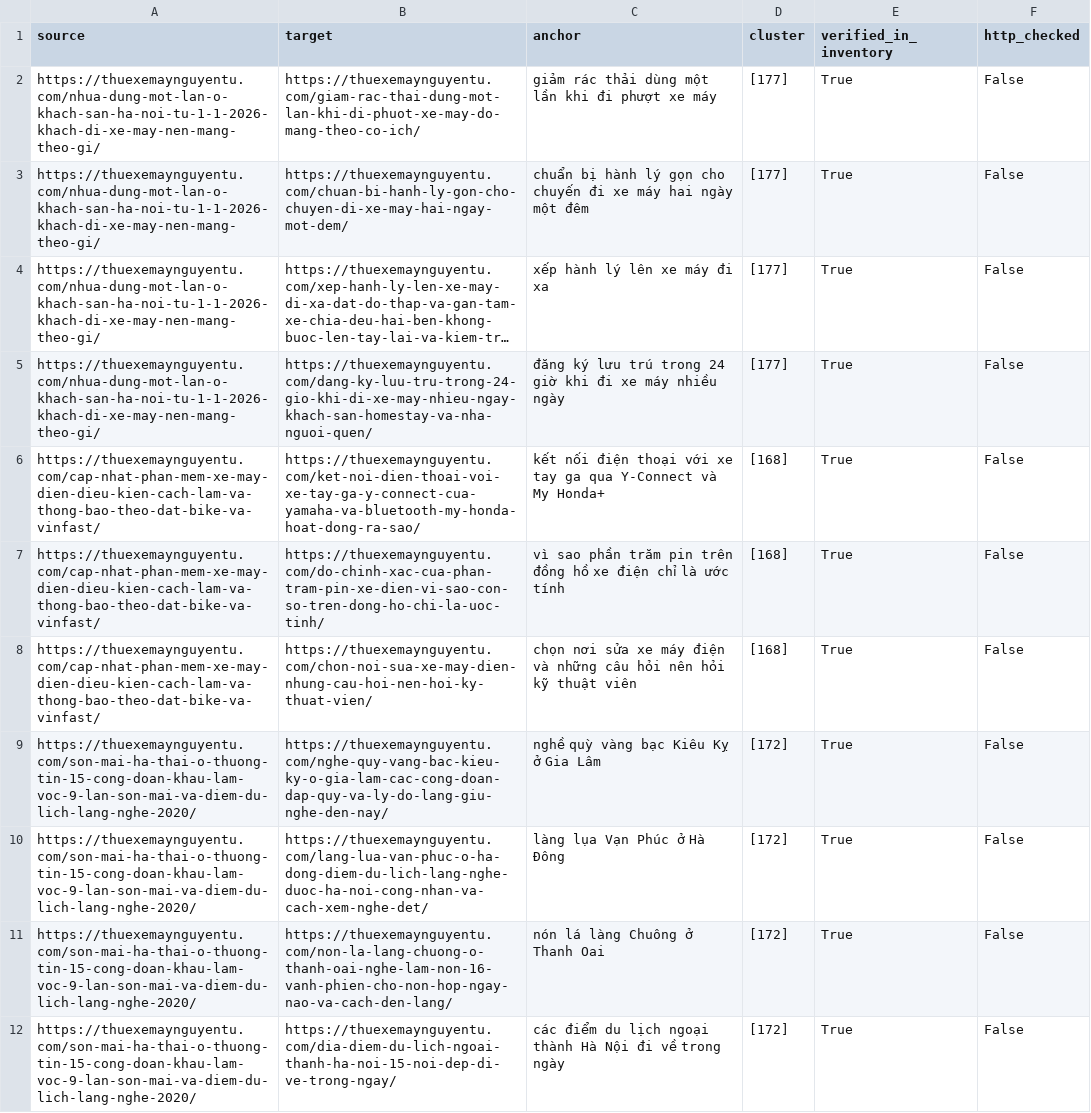
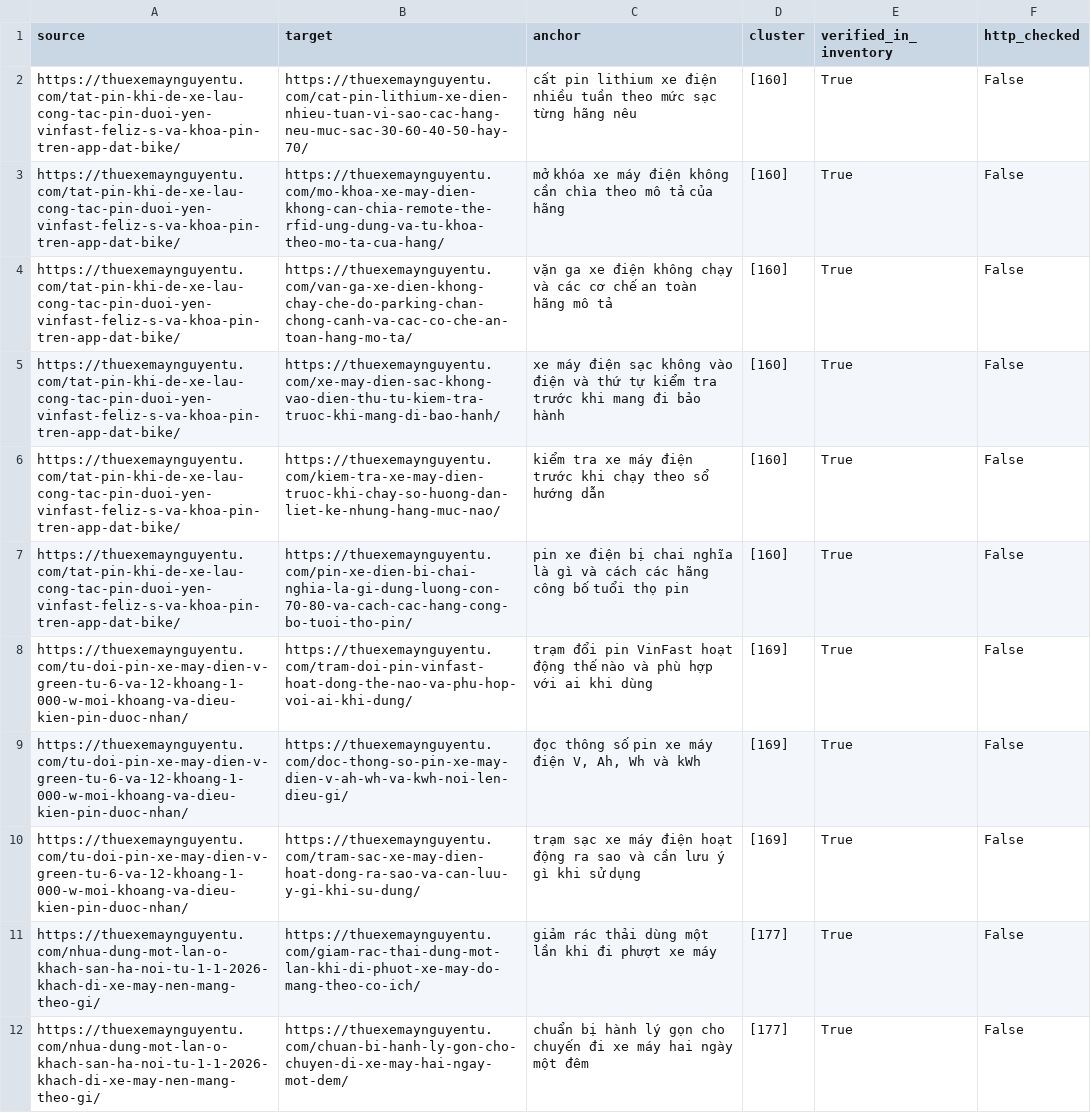
Before and after one commit to thuexemayhanoi/wp-writer, a CSV file: reports/internal-links.csv, drawn as a sheet; only a part is shown; the shorter side is filled out with more unchanged rows; long unchanged cells end in …; the diff names each change by its address in the sheet, - before the commit and + after, or states it on an @@ line.

```diff
--- a/reports/internal-links.csv
+++ b/reports/internal-links.csv
+row 2: https://thuexemaynguyentu.com/tat-pin-khi-de-xe-lau-cong-tac-pin-duoi-yen-vinfast-feliz-s-va-khoa-pin-tren-app-dat-bike/ | https://thuexemaynguyentu.com/cat-pin-lithium-xe-dien-nhieu-tuan-vi-sao-cac-hang-neu-muc-sac-30-60-40-50-hay-70/ | cất pin lithium xe điện nhiều tuần theo mức sạc từng hãng nêu | [160] | True | False
+row 3: https://thuexemaynguyentu.com/tat-pin-khi-de-xe-lau-cong-tac-pin-duoi-yen-vinfast-feliz-s-va-khoa-pin-tren-app-dat-bike/ | https://thuexemaynguyentu.com/mo-khoa-xe-may-dien-khong-can-chia-remote-the-rfid-ung-dung-va-tu-khoa-theo-mo-ta-cua-hang/ | mở khóa xe máy điện không cần chìa theo mô tả của hãng | [160] | True | False
+row 4: https://thuexemaynguyentu.com/tat-pin-khi-de-xe-lau-cong-tac-pin-duoi-yen-vinfast-feliz-s-va-khoa-pin-tren-app-dat-bike/ | https://thuexemaynguyentu.com/van-ga-xe-dien-khong-chay-che-do-parking-chan-chong-canh-va-cac-co-che-an-toan-hang-mo-ta/ | vặn ga xe điện không chạy và các cơ chế an toàn hãng mô tả | [160] | True | False
+row 5: https://thuexemaynguyentu.com/tat-pin-khi-de-xe-lau-cong-tac-pin-duoi-yen-vinfast-feliz-s-va-khoa-pin-tren-app-dat-bike/ | https://thuexemaynguyentu.com/xe-may-dien-sac-khong-vao-dien-thu-tu-kiem-tra-truoc-khi-mang-di-bao-hanh/ | xe máy điện sạc không vào điện và thứ tự kiểm tra trước khi mang đi bảo hành | [160] | True | False
+row 6: https://thuexemaynguyentu.com/tat-pin-khi-de-xe-lau-cong-tac-pin-duoi-yen-vinfast-feliz-s-va-khoa-pin-tren-app-dat-bike/ | https://thuexemaynguyentu.com/kiem-tra-xe-may-dien-truoc-khi-chay-so-huong-dan-liet-ke-nhung-hang-muc-nao/ | kiểm tra xe máy điện trước khi chạy theo sổ hướng dẫn | [160] | True | False
+row 7: https://thuexemaynguyentu.com/tat-pin-khi-de-xe-lau-cong-tac-pin-duoi-yen-vinfast-feliz-s-va-khoa-pin-tren-app-dat-bike/ | https://thuexemaynguyentu.com/pin-xe-dien-bi-chai-nghia-la-gi-dung-luong-con-70-80-va-cach-cac-hang-cong-bo-tuoi-tho-pin/ | pin xe điện bị chai nghĩa là gì và cách các hãng công bố tuổi thọ pin | [160] | True | False
+row 8: https://thuexemaynguyentu.com/tu-doi-pin-xe-may-dien-v-green-tu-6-va-12-khoang-1-000-w-moi-khoang-va-dieu-kien-pin-duoc-nhan/ | https://thuexemaynguyentu.com/tram-doi-pin-vinfast-hoat-dong-the-nao-va-phu-hop-voi-ai-khi-dung/ | trạm đổi pin VinFast hoạt động thế nào và phù hợp với ai khi dùng | [169] | True | False
+row 9: https://thuexemaynguyentu.com/tu-doi-pin-xe-may-dien-v-green-tu-6-va-12-khoang-1-000-w-moi-khoang-va-dieu-kien-pin-duoc-nhan/ | https://thuexemaynguyentu.com/doc-thong-so-pin-xe-may-dien-v-ah-wh-va-kwh-noi-len-dieu-gi/ | đọc thông số pin xe máy điện V, Ah, Wh và kWh | [169] | True | False
+row 10: https://thuexemaynguyentu.com/tu-doi-pin-xe-may-dien-v-green-tu-6-va-12-khoang-1-000-w-moi-khoang-va-dieu-kien-pin-duoc-nhan/ | https://thuexemaynguyentu.com/tram-sac-xe-may-dien-hoat-dong-ra-sao-va-can-luu-y-gi-khi-su-dung/ | trạm sạc xe máy điện hoạt động ra sao và cần lưu ý gì khi sử dụng | [169] | True | False
```
Also changed, not shown: reports/existing-url-inventory.csv, 19 other files.
